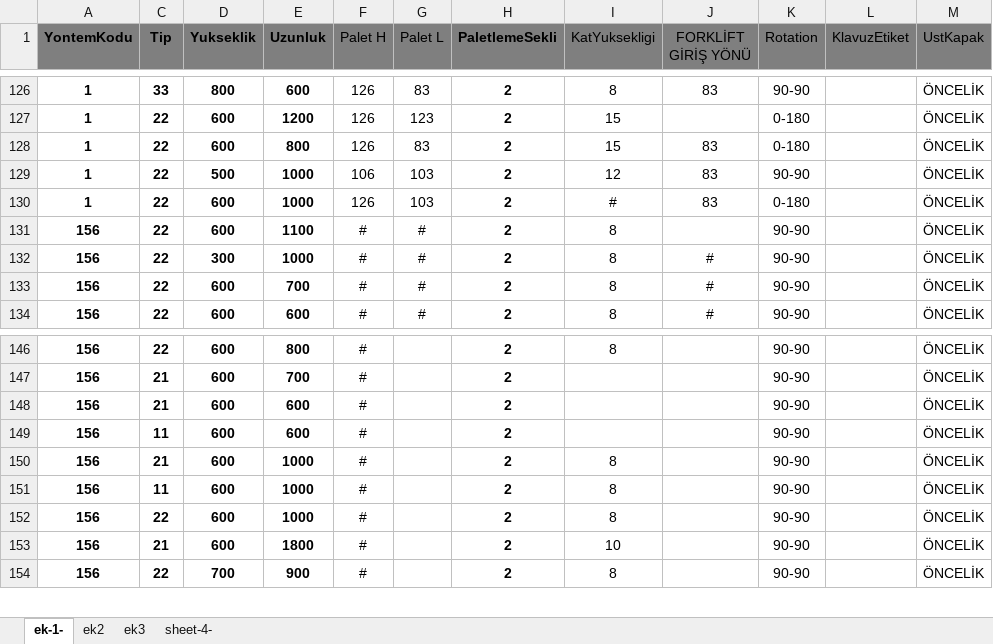
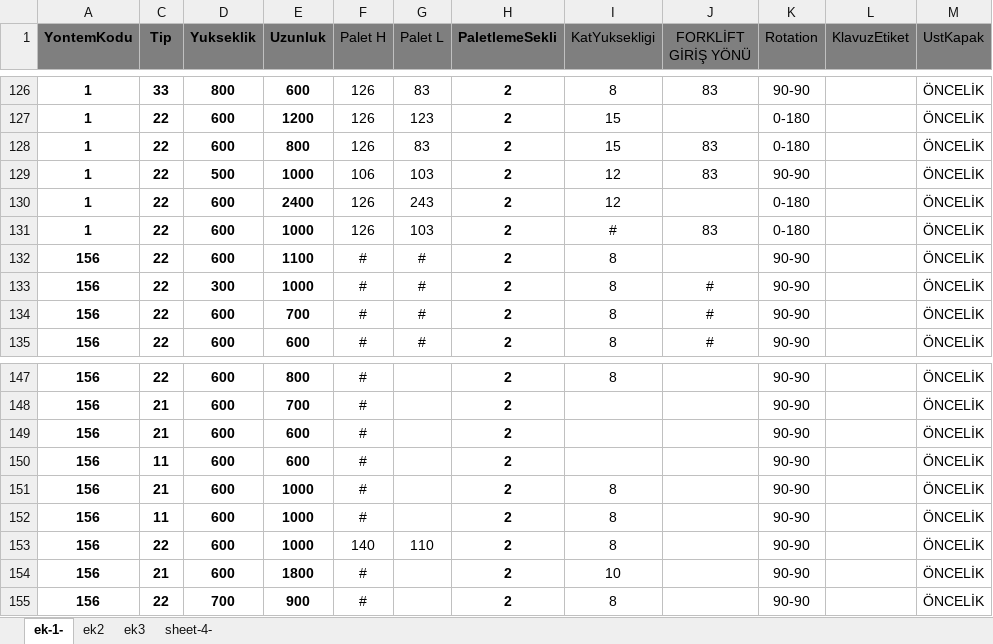
Before and after one commit to senatem/RobotProject, an Excel workbook: RobotProject/Paletleme.xlsx, sheet ek-1-, drawn as a sheet; only a part is shown, gaps mark what is left out; values as stored, in another font and other column widths than the file's, no borders; addresses are those after the commit; the diff names each change by its address in the sheet, - before the commit and + after, or states it on an @@ line.

```diff
--- a/RobotProject/Paletleme.xlsx (sheet ek-1-)
+++ b/RobotProject/Paletleme.xlsx (sheet ek-1-)
+row 130: 1 | 22 | 600 | 2400 | 126 | 243 | 2 | 12 |  | 0-180 |  | ÖNCELİK
-F153 (Palet H): #
+F153 (Palet H): 140
-G153 (Palet L): (empty)
+G153 (Palet L): 110
```
Also changed, not shown: 3 other files.
